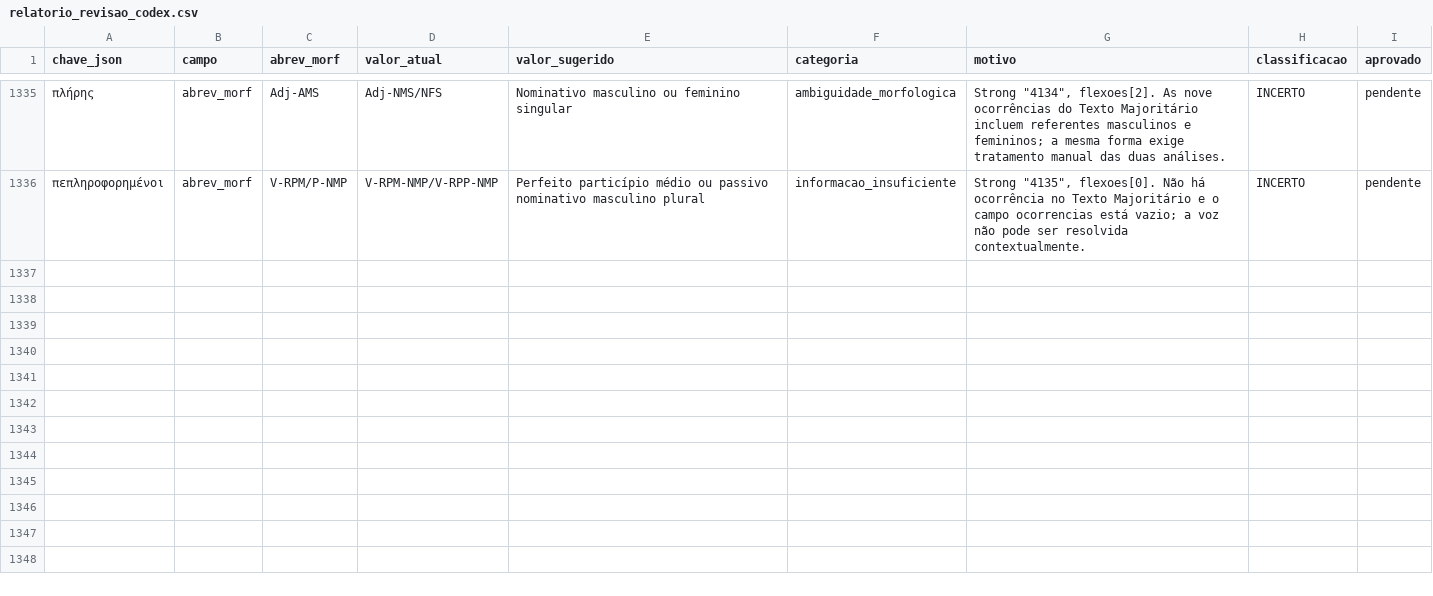
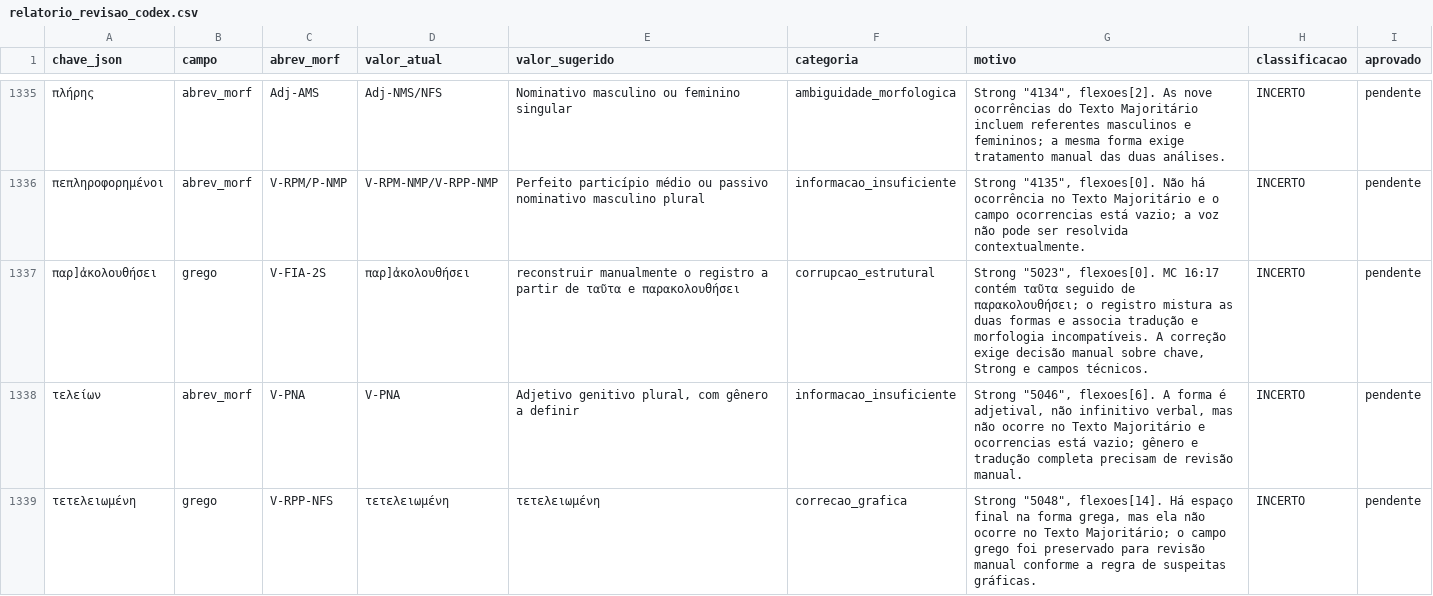
Before and after one commit to jmo-jr/bereia, a CSV file: tools/relatorio_revisao_codex.csv, drawn as a sheet; only a part is shown, gaps mark what is left out.

Commit message:
Fim da revisão Codex

```diff
--- a/tools/relatorio_revisao_codex.csv
+++ b/tools/relatorio_revisao_codex.csv
@@ -1336 +1336,4 @@
 "πεπληροφορημένοι","abrev_morf","V-RPM/P-NMP","V-RPM-NMP/V-RPP-NMP","Perfeito particípio médio ou passivo nominativo masculino plural","informacao_insuficiente","Strong ""4135"", flexoes[0]. Não há ocorrência no Texto Majoritário e o campo ocorrencias está vazio; a voz não pode ser resolvida contextualmente.","INCERTO","pendente"
+"παρ]ἀκολουθήσει","grego","V-FIA-2S","παρ]ἀκολουθήσει","reconstruir manualmente o registro a partir de ταῦτα e παρακολουθήσει","corrupcao_estrutural","Strong ""5023"", flexoes[0]. MC 16:17 contém ταῦτα seguido de παρακολουθήσει; o registro mistura as duas formas e associa tradução e morfologia incompatíveis. A correção exige decisão manual sobre chave, Strong e campos técnicos.","INCERTO","pendente"
+"τελείων","abrev_morf","V-PNA","V-PNA","Adjetivo genitivo plural, com gênero a definir","informacao_insuficiente","Strong ""5046"", flexoes[6]. A forma é adjetival, não infinitivo verbal, mas não ocorre no Texto Majoritário e ocorrencias está vazio; gênero e tradução completa precisam de revisão manual.","INCERTO","pendente"
+"τετελειωμένη ","grego","V-RPP-NFS","τετελειωμένη ","τετελειωμένη","correcao_grafica","Strong ""5048"", flexoes[14]. Há espaço final na forma grega, mas ela não ocorre no Texto Majoritário; o campo grego foi preservado para revisão manual conforme a regra de suspeitas gráficas.","INCERTO","pendente"
```
Also changed, not shown: 29 other files.
